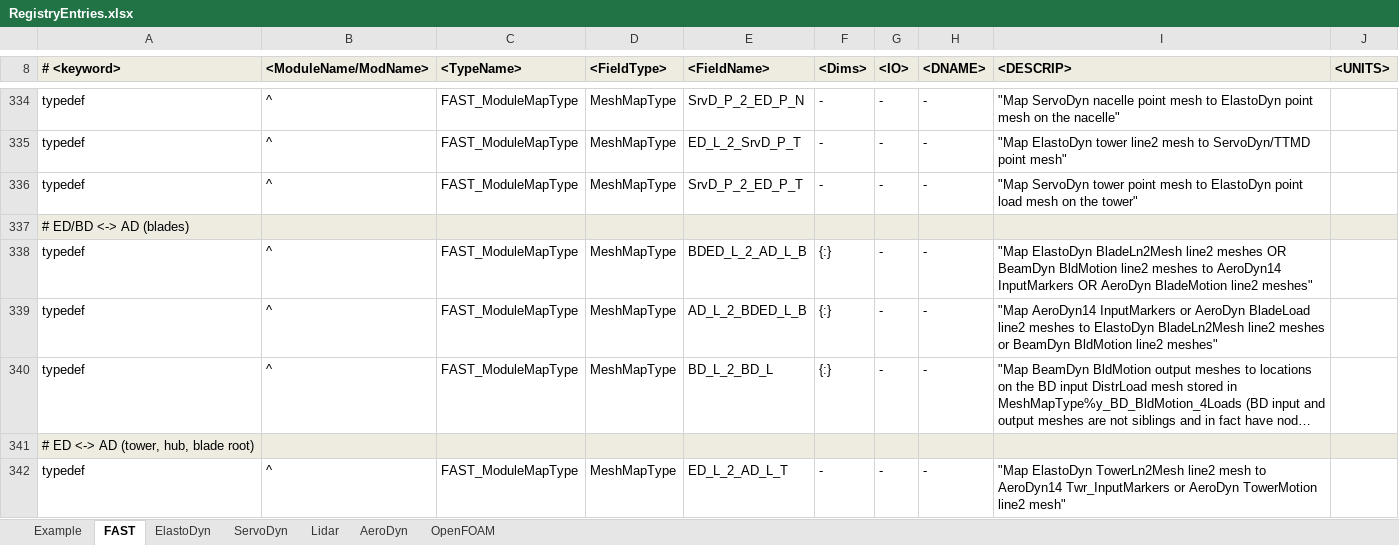
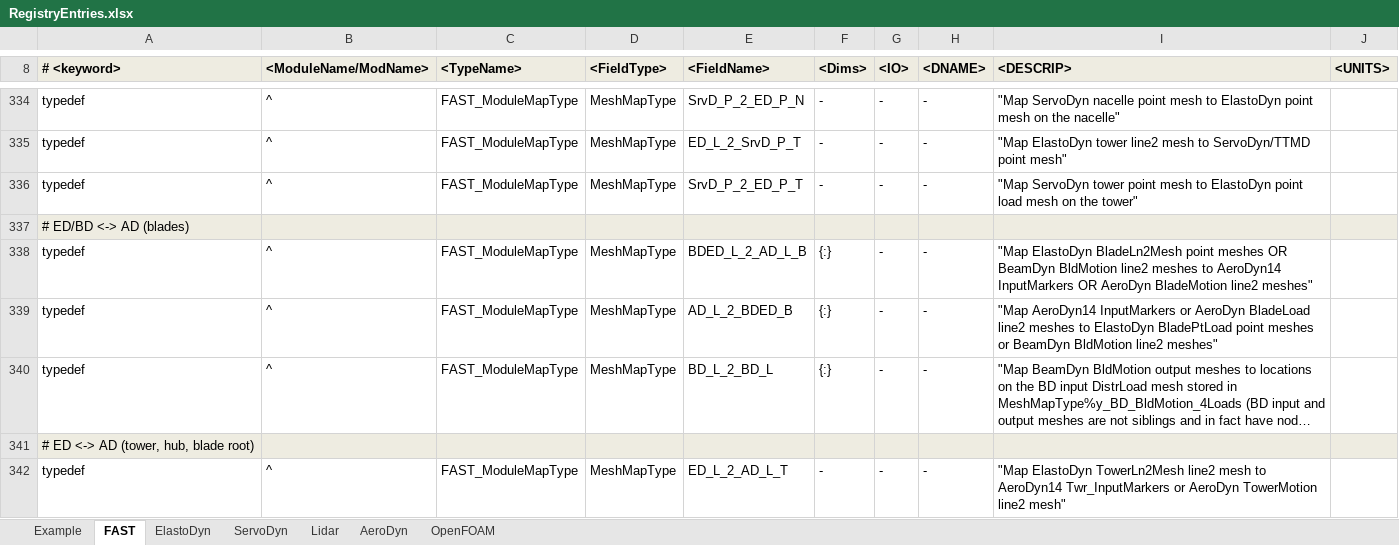
Before and after one commit to OpenFAST/openfast, an Excel workbook: modules-local/fast-library/src/RegistryEntries.xlsx, sheet FAST, drawn as a sheet; only a part is shown, gaps mark what is left out; long unchanged cells end in …; values as stored, in another font and other column widths than the file's, no borders; conditional formats not drawn; the diff names each change by its address in the sheet, - before the commit and + after, or states it on an @@ line.

Commit message:
updated ElastoDyn blade input meshes to receive point loads instead of distributed because previous mesh ignored any values input on the blade tip and blade root
git-svn-id: https://windsvn2.nrel.gov/FAST/branches/BJonkman@1172 10acb478-4768-415a-8850-bacdb5912d4d

Former-commit-id: f3a7f06778f75cec86e84ea2550231f4875b4767

```diff
--- a/modules-local/fast-library/src/RegistryEntries.xlsx (sheet FAST)
+++ b/modules-local/fast-library/src/RegistryEntries.xlsx (sheet FAST)
-I338 (<DESCRIP>): …ElastoDyn BladeLn2Mesh line2 meshes OR…
+I338 (<DESCRIP>): …ElastoDyn BladeLn2Mesh point meshes OR…
-E339 (<FieldName>): AD_L_2_BDED_L_B
+E339 (<FieldName>): AD_L_2_BDED_B
-I339 (<DESCRIP>): …to ElastoDyn BladeLn2Mesh line2 meshes or…
+I339 (<DESCRIP>): …to ElastoDyn BladePtLoad point meshes or…
```
Also changed, not shown: sheet ElastoDyn, 2 other files.
